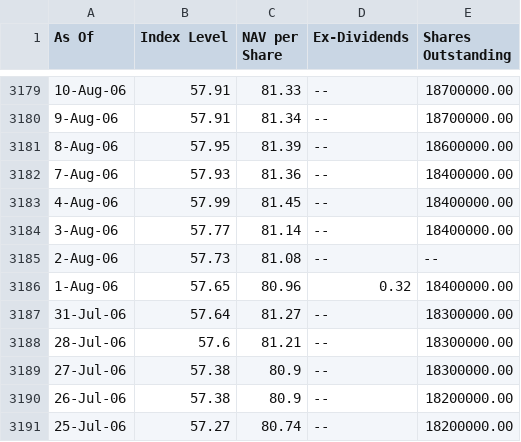
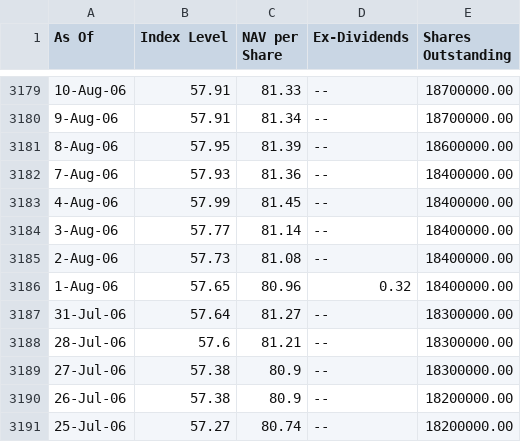
Before and after one commit to Dianachav/PAP_Spring_19, a CSV file: ETF_S/S_iShares-7-10-Year-Treasury-Bond-ETF_fund.csv, drawn as a sheet; only a part is shown, gaps mark what is left out.

Commit message:
Update S_iShares-7-10-Year-Treasury-Bond-ETF_fund.csv

```diff
--- a/ETF_S/S_iShares-7-10-Year-Treasury-Bond-ETF_fund.csv
+++ b/ETF_S/S_iShares-7-10-Year-Treasury-Bond-ETF_fund.csv
@@ -3184,3 +3184,3 @@
 3-Aug-06,57.77,81.14,--,18400000.00
-2-Aug-06,57.73,81.08,--,--
+2-Aug-06,57.73,81.08,--,18400000.00
 1-Aug-06,57.65,80.96,0.32,18400000.00
```
